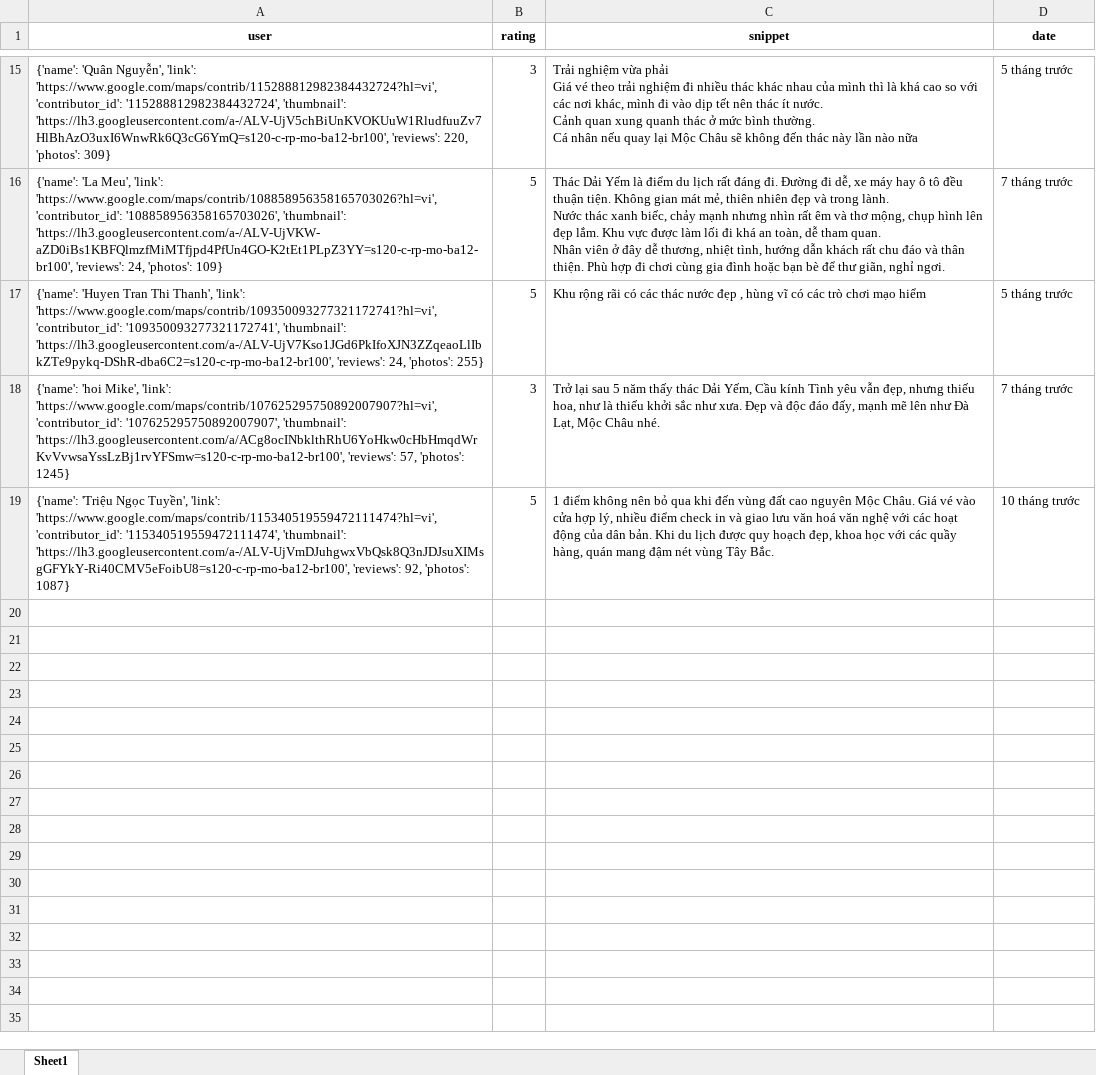
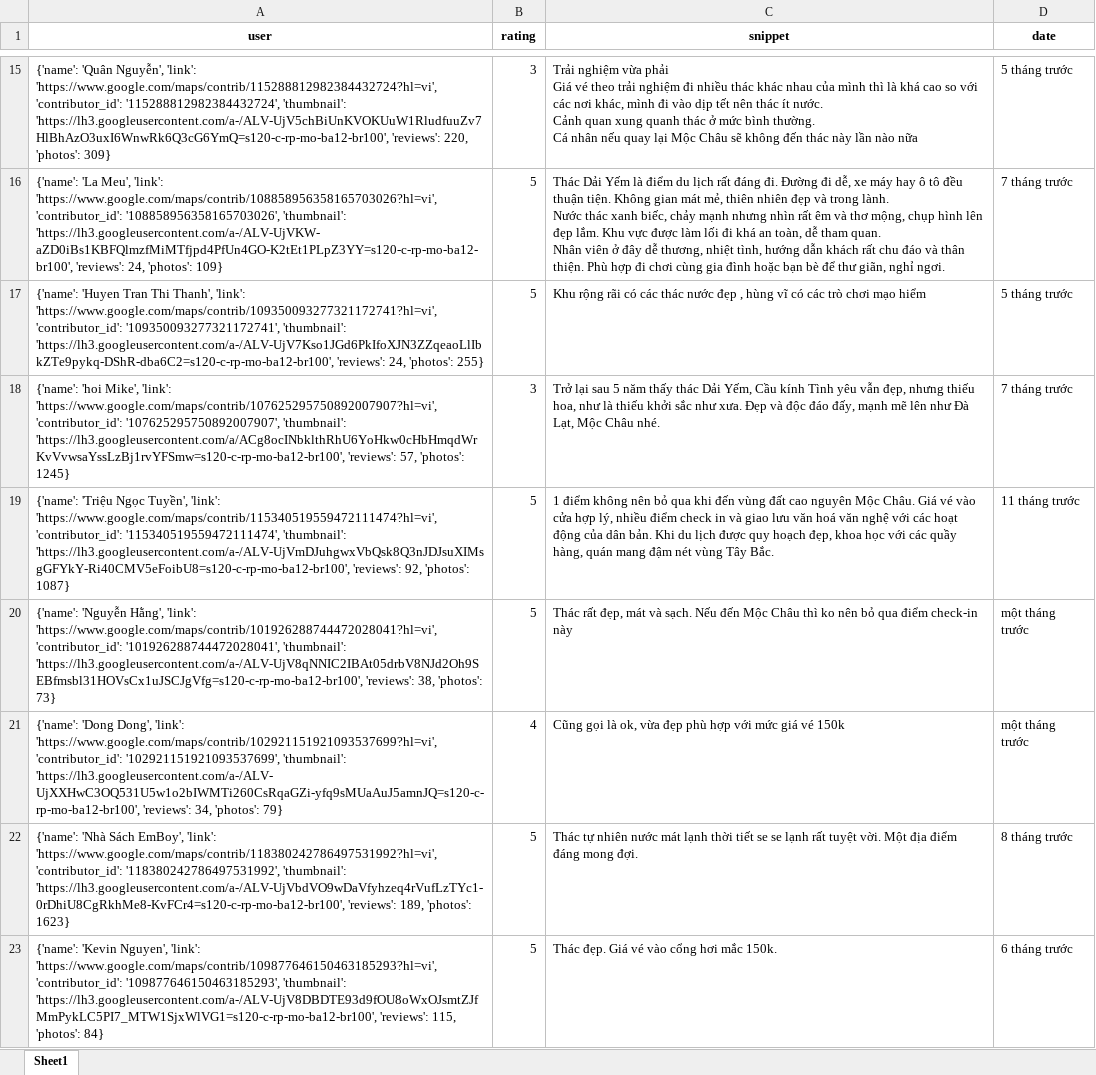
Before and after one commit to askjhfmlsrhgnojsfbg/main.py, an Excel workbook: du_lieu_binh_luan.xlsx, sheet Sheet1, drawn as a sheet; only a part is shown, gaps mark what is left out; values as stored, in another font and other column widths than the file's, no borders; the diff covers the shown part only; the diff names each change by its address in the sheet, - before the commit and + after, or states it on an @@ line.

```diff
--- a/du_lieu_binh_luan.xlsx (sheet Sheet1)
+++ b/du_lieu_binh_luan.xlsx (sheet Sheet1)
-D19 (date): 10 tháng trước
+D19 (date): 11 tháng trước
+row 20: {'name': 'Nguyễn Hằng', 'link': 'https://www.google.com/maps/contrib/101926288744472028041?hl=vi', 'contributor_id': '101926288744472028041', 'thumbnail': 'https://lh3.googleusercontent.com/a-/ALV-UjV8qNNIC2IBAt05drbV8NJd2Oh9SEBfmsbl31HOVsCx1uJSCJgVfg=s120-c-rp-mo-ba12-br100', 'reviews': 38, 'photos': 73} | 5 | Thác rất đẹp, mát và sạch. Nếu đến Mộc Châu thì ko nên bỏ qua điểm check-in này | một tháng trước
+row 21: {'name': 'Dong Dong', 'link': 'https://www.google.com/maps/contrib/102921151921093537699?hl=vi', 'contributor_id': '102921151921093537699', 'thumbnail': 'https://lh3.googleusercontent.com/a-/ALV-UjXXHwC3OQ531U5w1o2bIWMTi260CsRqaGZi-yfq9sMUaAuJ5amnJQ=s120-c-rp-mo-ba12-br100', 'reviews': 34, 'photos': 79} | 4 | Cũng gọi là ok, vừa đẹp phù hợp với mức giá vé 150k | một tháng trước
+row 22: {'name': 'Nhà Sách EmBoy', 'link': 'https://www.google.com/maps/contrib/118380242786497531992?hl=vi', 'contributor_id': '118380242786497531992', 'thumbnail': 'https://lh3.googleusercontent.com/a-/ALV-UjVbdVO9wDaVfyhzeq4rVufLzTYc1-0rDhiU8CgRkhMe8-KvFCr4=s120-c-rp-mo-ba12-br100', 'reviews': 189, 'photos': 1623} | 5 | Thác tự nhiên nước mát lạnh thời tiết se se lạnh rất tuyệt vời. Một địa điểm đáng mong đợi. | 8 tháng trước
+row 23: {'name': 'Kevin Nguyen', 'link': 'https://www.google.com/maps/contrib/109877646150463185293?hl=vi', 'contributor_id': '109877646150463185293', 'thumbnail': 'https://lh3.googleusercontent.com/a-/ALV-UjV8DBDTE93d9fOU8oWxOJsmtZJfMmPykLC5PI7_MTW1SjxWlVG1=s120-c-rp-mo-ba12-br100', 'reviews': 115, 'photos': 84} | 5 | Thác đẹp. Giá vé vào cổng hơi mắc 150k. | 6 tháng trước
```
Also changed, not shown: 26 added rows elsewhere in this sheet.
